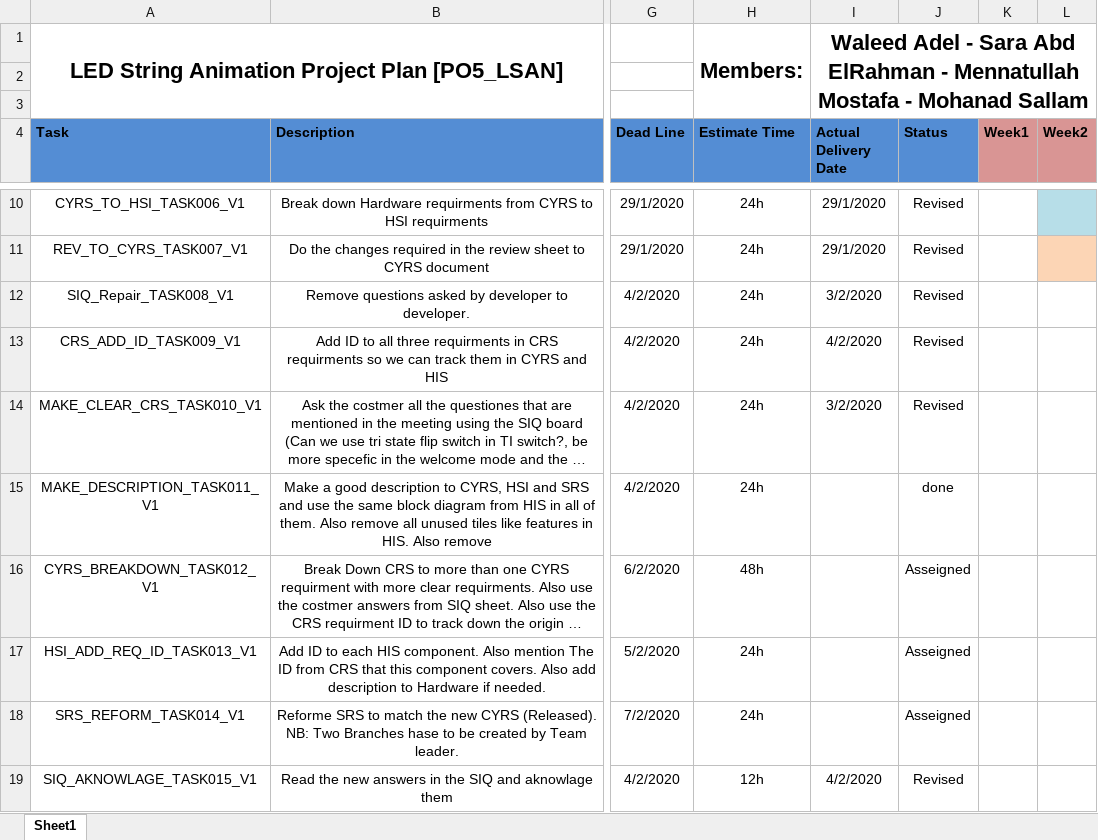
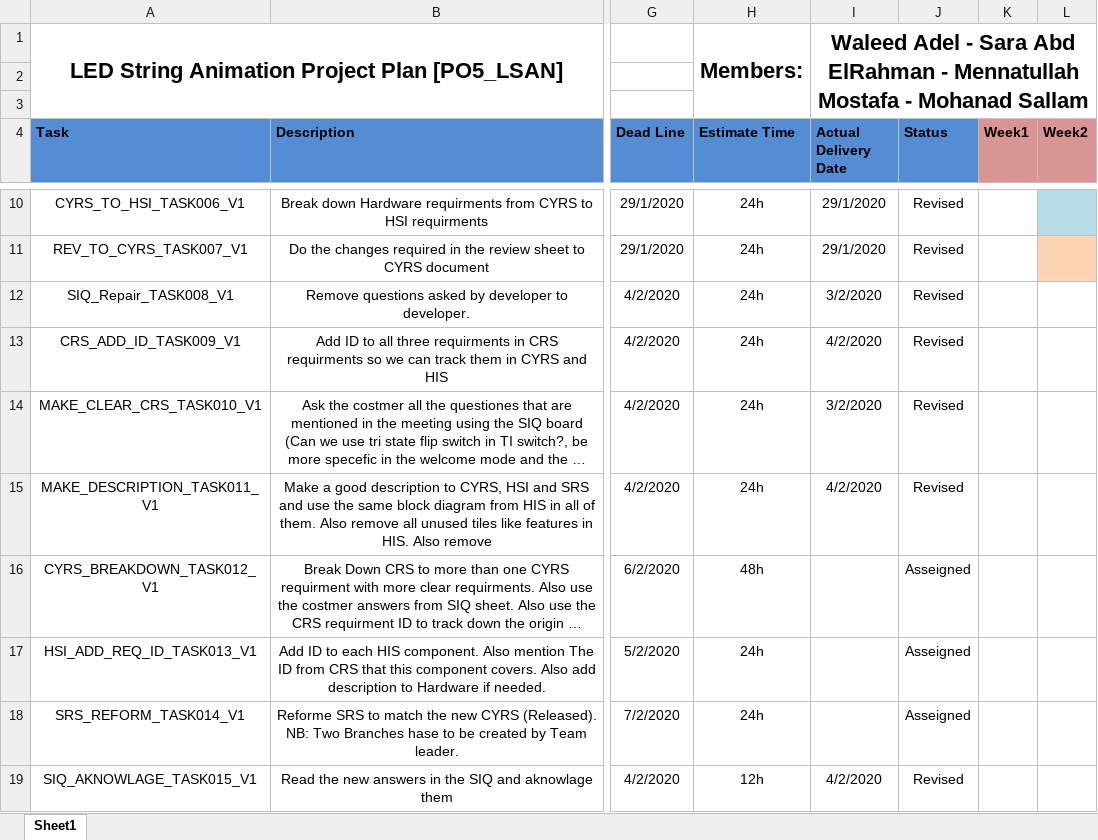
Before and after one commit to YoussefKamal40/PO5_LSAN, an Excel workbook: SW deliveries log/Project Plan.xlsx, sheet Sheet1, drawn as a sheet; only a part is shown, gaps mark what is left out; long unchanged cells end in …; values as stored, in another font and other column widths than the file's, no borders; the diff names each change by its address in the sheet, - before the commit and + after, or states it on an @@ line.

Commit message:
Update Project Plan.xlsx
Revising TASK011

```diff
--- a/SW deliveries log/Project Plan.xlsx (sheet Sheet1)
+++ b/SW deliveries log/Project Plan.xlsx (sheet Sheet1)
-I15 (Actual Delivery Date): (empty)
+I15 (Actual Delivery Date): 4/2/2020
-J15 (Status): done
+J15 (Status): Revised
```
